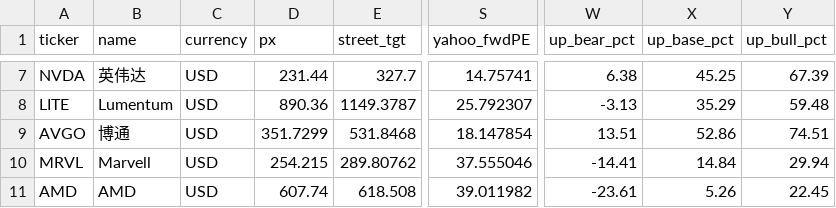
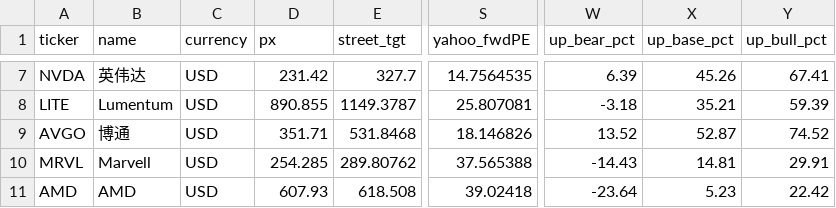
Before and after one commit to chessqian629/torchtitan, a CSV file: us_tech_3tier_master_20260928.csv, drawn as a sheet; only a part is shown, gaps mark what is left out; the diff covers the shown part only; the diff names each change by its address in the sheet, - before the commit and + after, or states it on an @@ line.

```diff
--- a/us_tech_3tier_master_20260928.csv
+++ b/us_tech_3tier_master_20260928.csv
-D7 (px): 231.44
+D7 (px): 231.42
-S7 (yahoo_fwdPE): 14.75741
+S7 (yahoo_fwdPE): 14.7564535
-W7 (up_bear_pct): 6.38
+W7 (up_bear_pct): 6.39
-X7 (up_base_pct): 45.25
+X7 (up_base_pct): 45.26
-Y7 (up_bull_pct): 67.39
+Y7 (up_bull_pct): 67.41
-D8 (px): 890.36
+D8 (px): 890.855
-S8 (yahoo_fwdPE): 25.792307
+S8 (yahoo_fwdPE): 25.807081
-W8 (up_bear_pct): -3.13
+W8 (up_bear_pct): -3.18
-X8 (up_base_pct): 35.29
+X8 (up_base_pct): 35.21
-Y8 (up_bull_pct): 59.48
+Y8 (up_bull_pct): 59.39
-D9 (px): 351.7299
+D9 (px): 351.71
-S9 (yahoo_fwdPE): 18.147854
+S9 (yahoo_fwdPE): 18.146826
-W9 (up_bear_pct): 13.51
+W9 (up_bear_pct): 13.52
-X9 (up_base_pct): 52.86
+X9 (up_base_pct): 52.87
-Y9 (up_bull_pct): 74.51
+Y9 (up_bull_pct): 74.52
-D10 (px): 254.215
+D10 (px): 254.285
-S10 (yahoo_fwdPE): 37.555046
+S10 (yahoo_fwdPE): 37.565388
-W10 (up_bear_pct): -14.41
+W10 (up_bear_pct): -14.43
-X10 (up_base_pct): 14.84
+X10 (up_base_pct): 14.81
-Y10 (up_bull_pct): 29.94
+Y10 (up_bull_pct): 29.91
-D11 (px): 607.74
+D11 (px): 607.93
-S11 (yahoo_fwdPE): 39.011982
+S11 (yahoo_fwdPE): 39.02418
-W11 (up_bear_pct): -23.61
+W11 (up_bear_pct): -23.64
-X11 (up_base_pct): 5.26
+X11 (up_base_pct): 5.23
-Y11 (up_bull_pct): 22.45
+Y11 (up_bull_pct): 22.42
```
Also changed, not shown: 60 edited cells elsewhere in this file, us_tech_3tier_master_latest.csv.
